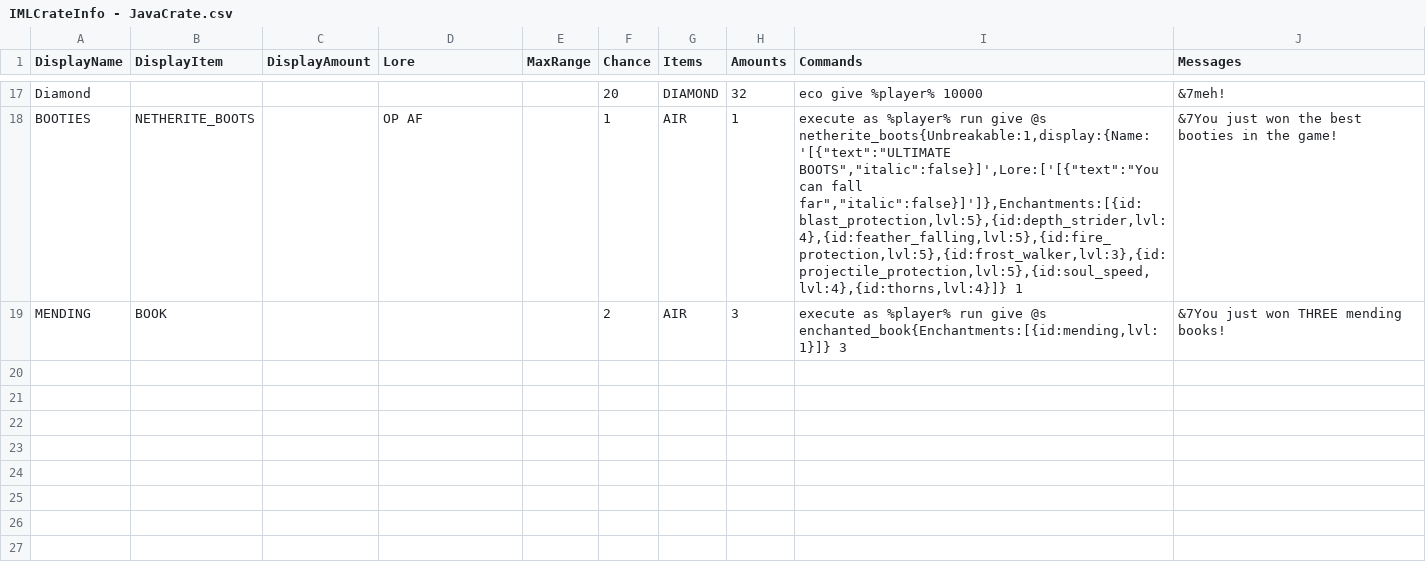
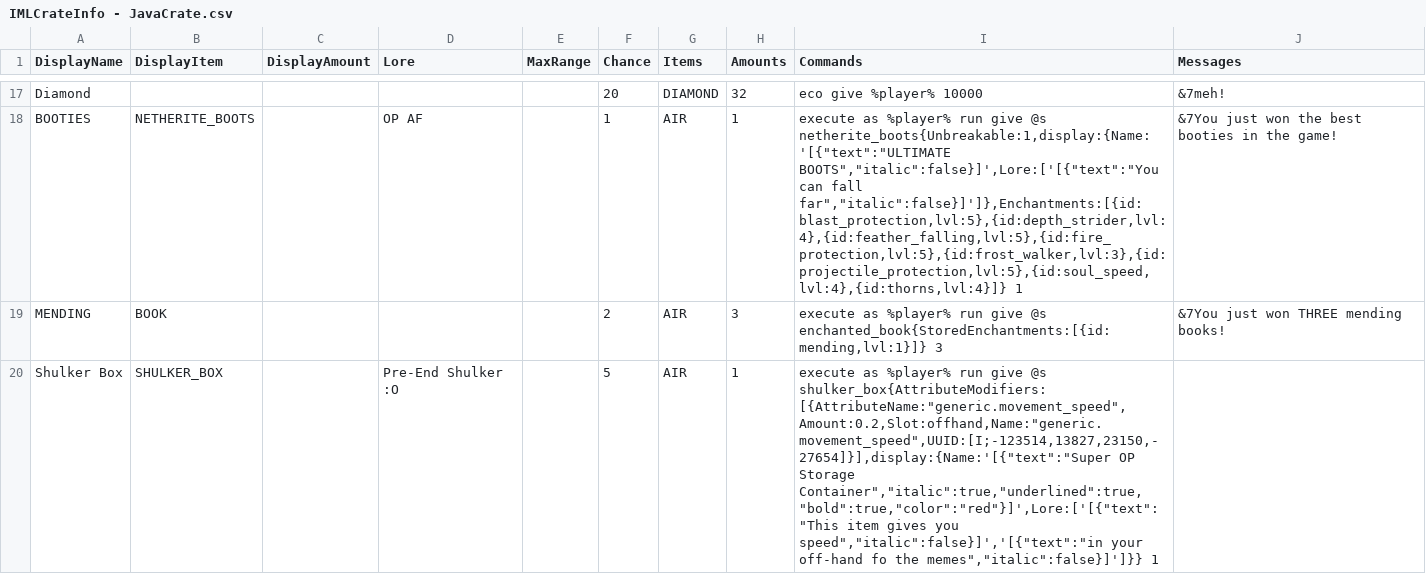
Before and after one commit to edgecdec/MinecraftCrazyCrateGenerator, a CSV file: CrateCSVs/IMLCrateInfo - JavaCrate.csv, drawn as a sheet; only a part is shown, gaps mark what is left out; the diff names each change by its address in the sheet, - before the commit and + after, or states it on an @@ line.

Commit message:
Added shulkers to Java crate and fixed mending commands

```diff
--- a/CrateCSVs/IMLCrateInfo - JavaCrate.csv
+++ b/CrateCSVs/IMLCrateInfo - JavaCrate.csv
-I19 (Commands): …give @s enchanted_book{Enchantments:[{id:mending,lvl:1}]} 3
+I19 (Commands): …give @s enchanted_book{StoredEnchantments:[{id:mending,lvl:1}]} 3
+row 20: Shulker Box | SHULKER_BOX |  | Pre-End Shulker :O |  | 5 | AIR | 1 | execute as %player% run give @s shulker_box{AttributeModifiers:[{AttributeName:"generic.movement_speed",Amount:0.2,Slot:offhand,Name:"generic.movement_speed",UUID:[I;-123514,13827,23150,-27654]}],display:{Name:'[{"text":"Super OP Storage Container","italic":true,"underlined":true,"bold":true,"color":"red"}]',Lore:['[{"text":"This item gives you speed","italic":false}]','[{"text":"in your off-hand fo the memes","italic":false}]']}} 1
```
Also changed, not shown: CrateCSVs/IMLCrateInfo - PythonCrate.csv, 2 other files.
